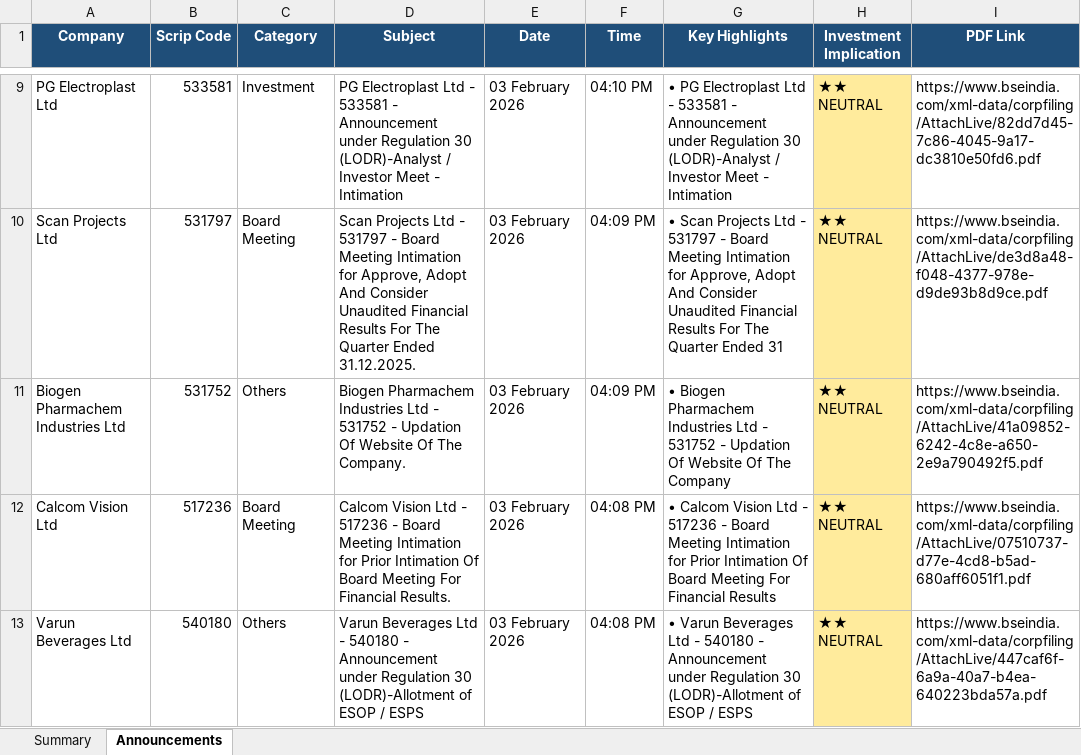
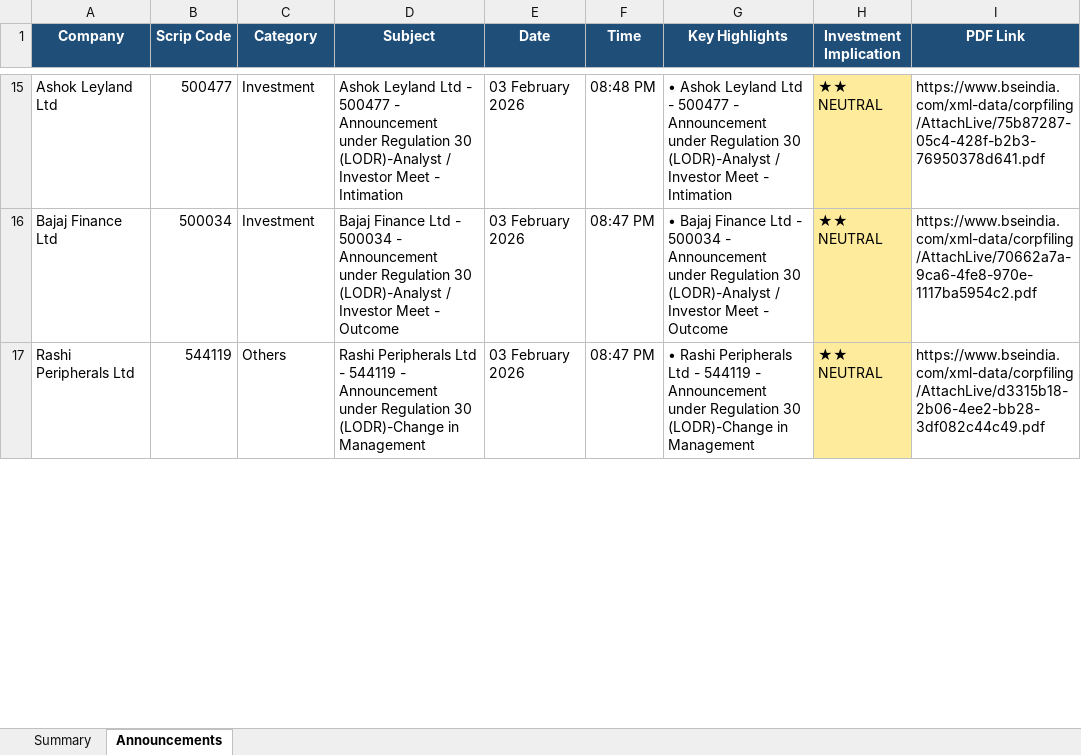
Before and after one commit to anshulmittal765-star/india-corporate-announcements-tracker, an Excel workbook: output/India_Corporate_Announcements_20260203.xlsx, sheet Announcements, drawn as a sheet; only a part is shown, gaps mark what is left out; values as stored, in another font and other column widths than the file's, no borders; removed rows and columns are numbered as before the commit, all else as after; the diff covers the shown part only; the diff names each change by its address in the sheet, - before the commit and + after, or states it on an @@ line.

```diff
--- a/output/India_Corporate_Announcements_20260203.xlsx (sheet Announcements)
+++ b/output/India_Corporate_Announcements_20260203.xlsx (sheet Announcements)
-A15 (Company): PG Electroplast Ltd
+A15 (Company): Ashok Leyland Ltd
-B15 (Scrip Code): 533581
+B15 (Scrip Code): 500477
-D15 (Subject): PG Electroplast Ltd - 533581 - Announcement…
+D15 (Subject): Ashok Leyland Ltd - 500477 - Announcement…
-F15 (Time): 04:10 PM
+F15 (Time): 08:48 PM
-G15 (Key Highlights): • PG Electroplast Ltd - 533581 - Announcement…
+G15 (Key Highlights): • Ashok Leyland Ltd - 500477 - Announcement…
-I15 (PDF Link): https://www.bseindia.com/xml-data/corpfiling/AttachLive/82dd7d45-7c86-4045-9a17-dc3810e50fd6.pdf
+I15 (PDF Link): https://www.bseindia.com/xml-data/corpfiling/AttachLive/75b87287-05c4-428f-b2b3-76950378d641.pdf
-row 10: Scan Projects Ltd | 531797 | Board Meeting | Scan Projects Ltd - 531797 - Board Meeting Intimation for Approve, Adopt And Consider Unaudited Financial Results For The Quarter Ended 31.12.2025. | 03 February 2026 | 04:09 PM | • Scan Projects Ltd - 531797 - Board Meeting Intimation for Approve, Adopt And Consider Unaudited Financial Results For The Quarter Ended 31 | ★★ NEUTRAL | https://www.bseindia.com/xml-data/corpfiling/AttachLive/de3d8a48-f048-4377-978e-d9de93b8d9ce.pdf
-row 11: Biogen Pharmachem Industries Ltd | 531752 | Others | Biogen Pharmachem Industries Ltd - 531752 - Updation Of Website Of The Company. | 03 February 2026 | 04:09 PM | • Biogen Pharmachem Industries Ltd - 531752 - Updation Of Website Of The Company | ★★ NEUTRAL | https://www.bseindia.com/xml-data/corpfiling/AttachLive/41a09852-6242-4c8e-a650-2e9a790492f5.pdf
-row 12: Calcom Vision Ltd | 517236 | Board Meeting | Calcom Vision Ltd - 517236 - Board Meeting Intimation for Prior Intimation Of Board Meeting For Financial Results. | 03 February 2026 | 04:08 PM | • Calcom Vision Ltd - 517236 - Board Meeting Intimation for Prior Intimation Of Board Meeting For Financial Results | ★★ NEUTRAL | https://www.bseindia.com/xml-data/corpfiling/AttachLive/07510737-d77e-4cd8-b5ad-680aff6051f1.pdf
+row 16: Bajaj Finance Ltd | 500034 | Investment | Bajaj Finance Ltd - 500034 - Announcement under Regulation 30 (LODR)-Analyst / Investor Meet - Outcome | 03 February 2026 | 08:47 PM | • Bajaj Finance Ltd - 500034 - Announcement under Regulation 30 (LODR)-Analyst / Investor Meet - Outcome | ★★ NEUTRAL | https://www.bseindia.com/xml-data/corpfiling/AttachLive/70662a7a-9ca6-4fe8-970e-1117ba5954c2.pdf
-A17 (Company): Varun Beverages Ltd
+A17 (Company): Rashi Peripherals Ltd
-B17 (Scrip Code): 540180
+B17 (Scrip Code): 544119
-D17 (Subject): Varun Beverages Ltd - 540180 - Announcement under Regulation 30 (LODR)-Allotment of ESOP / ESPS
+D17 (Subject): Rashi Peripherals Ltd - 544119 - Announcement under Regulation 30 (LODR)-Change in Management
-F17 (Time): 04:08 PM
+F17 (Time): 08:47 PM
-G17 (Key Highlights): • Varun Beverages Ltd - 540180 - Announcement under Regulation 30 (LODR)-Allotment of ESOP / ESPS
+G17 (Key Highlights): • Rashi Peripherals Ltd - 544119 - Announcement under Regulation 30 (LODR)-Change in Management
-I17 (PDF Link): https://www.bseindia.com/xml-data/corpfiling/AttachLive/447caf6f-6a9a-40a7-b4ea-640223bda57a.pdf
+I17 (PDF Link): https://www.bseindia.com/xml-data/corpfiling/AttachLive/d3315b18-2b06-4ee2-bb28-3df082c44c49.pdf
```
Also changed, not shown: 28 added rows, 26 removed rows and 114 edited cells elsewhere in this sheet, sheet Summary.
